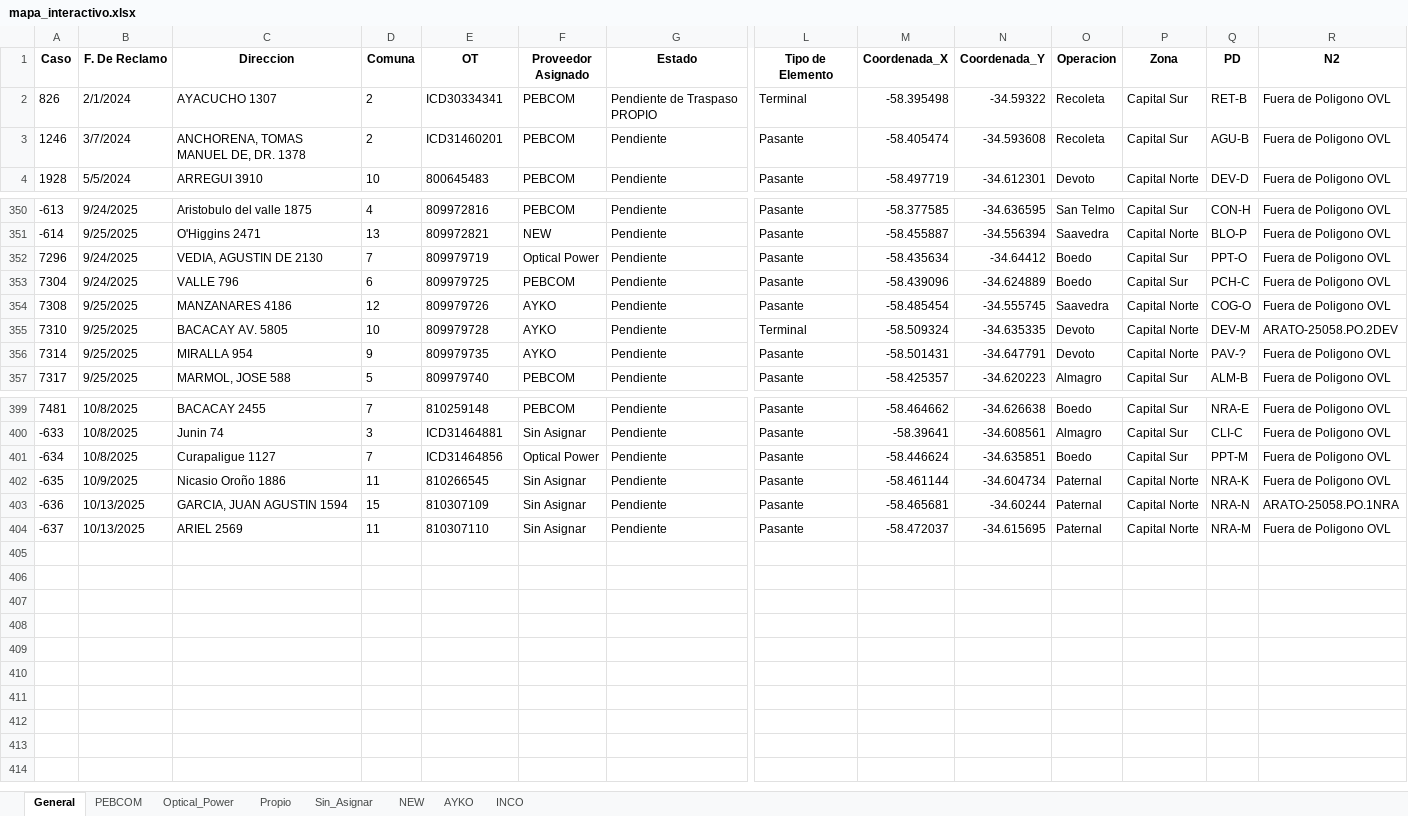
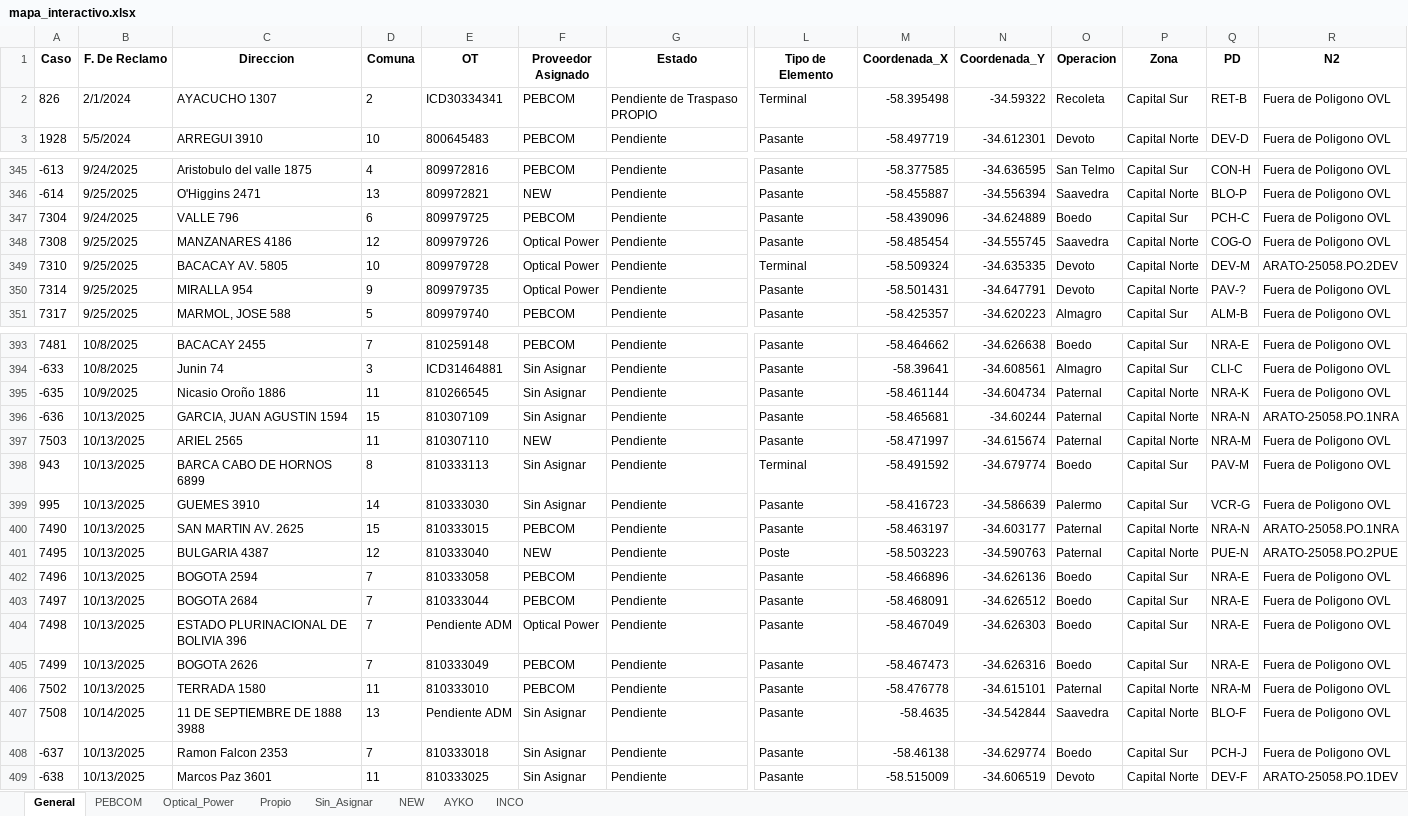
Before and after one commit to gestiondereclamosteco/pendientes_mantenimiento, an Excel workbook: mapa_interactivo.xlsx, sheet General, drawn as a sheet; only a part is shown, gaps mark what is left out; values as stored, in another font and other column widths than the file's, no borders; removed rows and columns are numbered as before the commit, all else as after; rows hold the shown columns only; the diff covers the shown part only; the diff names each change by its address in the sheet, - before the commit and + after, or states it on an @@ line.

```diff
--- a/mapa_interactivo.xlsx (sheet General)
+++ b/mapa_interactivo.xlsx (sheet General)
-row 3: 1246 | 3/7/2024 | ANCHORENA, TOMAS MANUEL DE, DR. 1378 | 2 | ICD31460201 | PEBCOM | Pendiente | Pasante | -58.405474 | -34.593608 | Recoleta | Capital Sur | AGU-B | Fuera de Poligono OVL
-row 352: 7296 | 9/24/2025 | VEDIA, AGUSTIN DE 2130 | 7 | 809979719 | Optical Power | Pendiente | Pasante | -58.435634 | -34.64412 | Boedo | Capital Sur | PPT-O | Fuera de Poligono OVL
-F348:F350 (Proveedor Asignado): AYKO
+F348:F350 (Proveedor Asignado): Optical Power
-row 401: -634 | 10/8/2025 | Curapaligue 1127 | 7 | ICD31464856 | Optical Power | Pendiente | Pasante | -58.446624 | -34.635851 | Boedo | Capital Sur | PPT-M | Fuera de Poligono OVL
+row 397: 7503 | 10/13/2025 | ARIEL 2565 | 11 | 810307110 | NEW | Pendiente | Pasante | -58.471997 | -34.615674 | Paternal | Capital Norte | NRA-M | Fuera de Poligono OVL
+row 398: 943 | 10/13/2025 | BARCA CABO DE HORNOS 6899 | 8 | 810333113 | Sin Asignar | Pendiente | Terminal | -58.491592 | -34.679774 | Boedo | Capital Sur | PAV-M | Fuera de Poligono OVL
+row 399: 995 | 10/13/2025 | GUEMES 3910 | 14 | 810333030 | Sin Asignar | Pendiente | Pasante | -58.416723 | -34.586639 | Palermo | Capital Sur | VCR-G | Fuera de Poligono OVL
+row 400: 7490 | 10/13/2025 | SAN MARTIN AV. 2625 | 15 | 810333015 | PEBCOM | Pendiente | Pasante | -58.463197 | -34.603177 | Paternal | Capital Norte | NRA-N | ARATO-25058.PO.1NRA
+row 401: 7495 | 10/13/2025 | BULGARIA 4387 | 12 | 810333040 | NEW | Pendiente | Poste | -58.503223 | -34.590763 | Paternal | Capital Norte | PUE-N | ARATO-25058.PO.2PUE
+row 402: 7496 | 10/13/2025 | BOGOTA 2594 | 7 | 810333058 | PEBCOM | Pendiente | Pasante | -58.466896 | -34.626136 | Boedo | Capital Sur | NRA-E | Fuera de Poligono OVL
+row 403: 7497 | 10/13/2025 | BOGOTA 2684 | 7 | 810333044 | PEBCOM | Pendiente | Pasante | -58.468091 | -34.626512 | Boedo | Capital Sur | NRA-E | Fuera de Poligono OVL
+row 404: 7498 | 10/13/2025 | ESTADO PLURINACIONAL DE BOLIVIA 396 | 7 | Pendiente ADM | Optical Power | Pendiente | Pasante | -58.467049 | -34.626303 | Boedo | Capital Sur | NRA-E | Fuera de Poligono OVL
+row 405: 7499 | 10/13/2025 | BOGOTA 2626 | 7 | 810333049 | PEBCOM | Pendiente | Pasante | -58.467473 | -34.626316 | Boedo | Capital Sur | NRA-E | Fuera de Poligono OVL
+row 406: 7502 | 10/13/2025 | TERRADA 1580 | 11 | 810333010 | PEBCOM | Pendiente | Pasante | -58.476778 | -34.615101 | Paternal | Capital Norte | NRA-M | Fuera de Poligono OVL
+row 407: 7508 | 10/14/2025 | 11 DE SEPTIEMBRE DE 1888 3988 | 13 | Pendiente ADM | Sin Asignar | Pendiente | Pasante | -58.4635 | -34.542844 | Saavedra | Capital Norte | BLO-F | Fuera de Poligono OVL
-C408 (Direccion): ARIEL 2569
+C408 (Direccion): Ramon Falcon 2353
-D408 (Comuna): 11
+D408 (Comuna): 7
-E408 (OT): 810307110
+E408 (OT): 810333018
-M408 (Coordenada_X): -58.472037
+M408 (Coordenada_X): -58.46138
-N408 (Coordenada_Y): -34.615695
+N408 (Coordenada_Y): -34.629774
-O408 (Operacion): Paternal
+O408 (Operacion): Boedo
-P408 (Zona): Capital Norte
+P408 (Zona): Capital Sur
-Q408 (PD): NRA-M
+Q408 (PD): PCH-J
+row 409: -638 | 10/13/2025 | Marcos Paz 3601 | 11 | 810333025 | Sin Asignar | Pendiente | Pasante | -58.515009 | -34.606519 | Devoto | Capital Norte | DEV-F | ARATO-25058.PO.1DEV
```
Also changed, not shown: 4 removed rows and 59 edited cells elsewhere in this sheet, sheet Optical_Power, sheet AYKO, sheet Sin_Asignar, sheet PEBCOM, sheet NEW, 1 other file.
